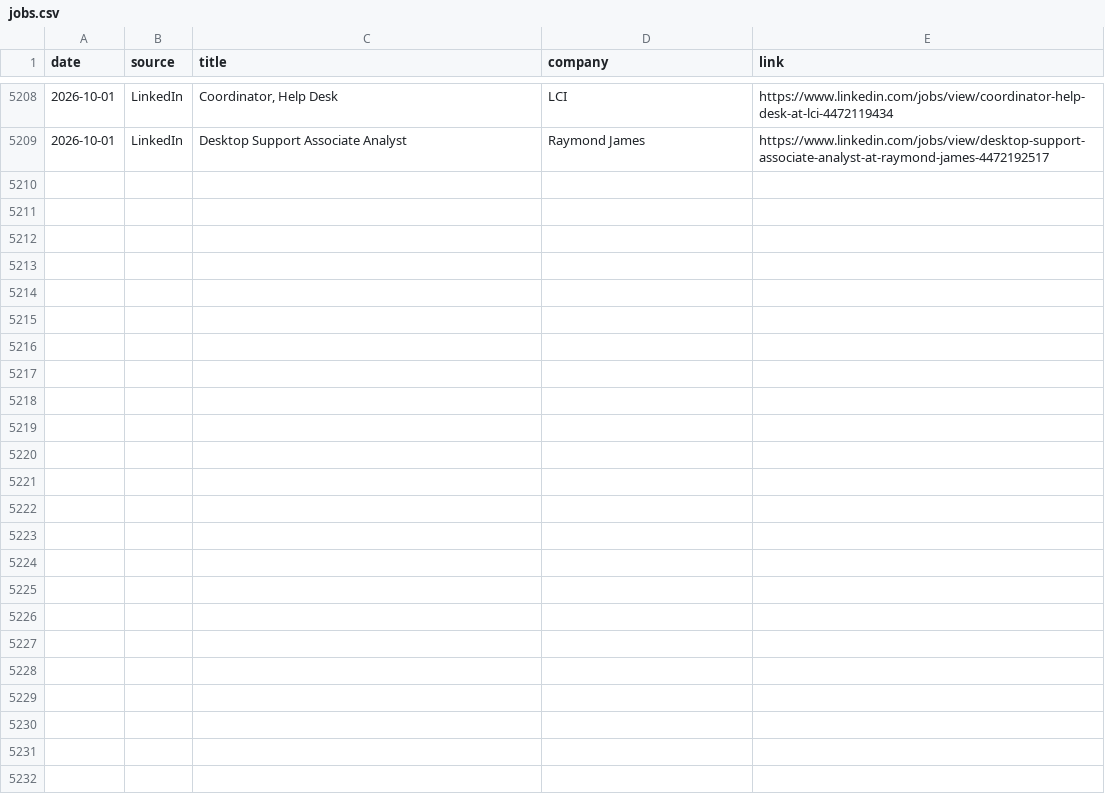
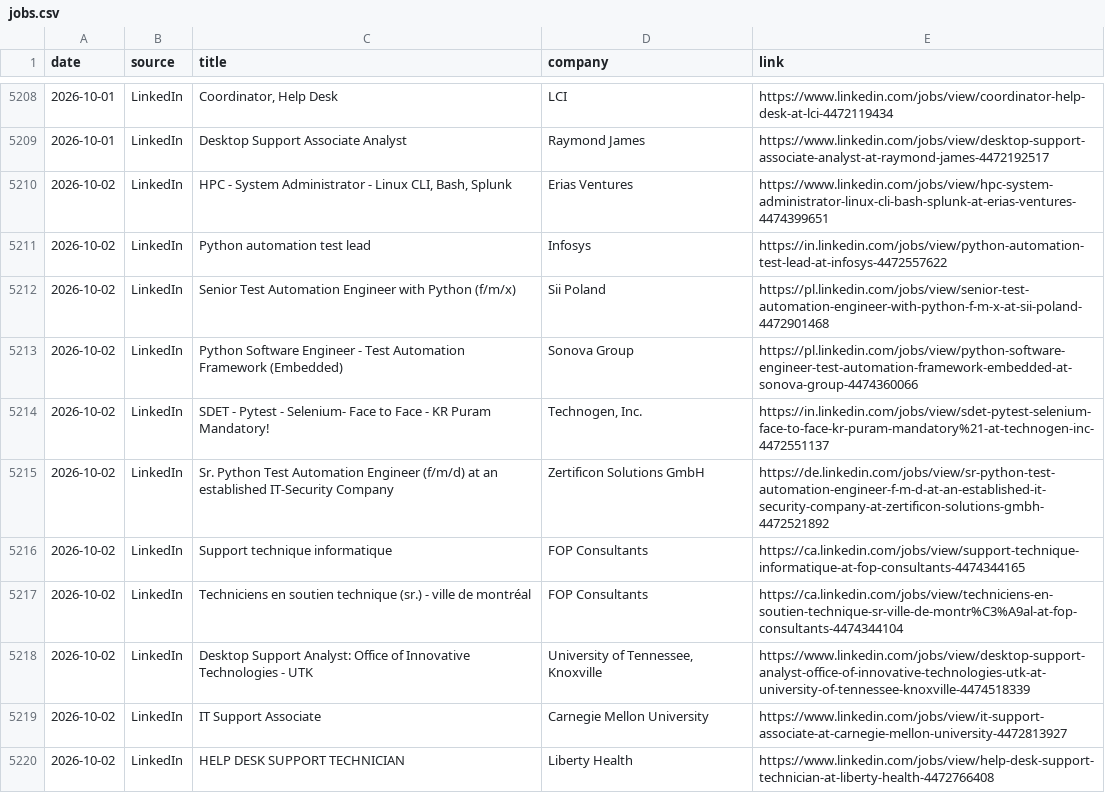
Before and after one commit to thiagofmendonca/smart-job-hunter, a CSV file: jobs.csv, drawn as a sheet; only a part is shown, gaps mark what is left out; the diff names each change by its address in the sheet, - before the commit and + after, or states it on an @@ line.

```diff
--- a/jobs.csv
+++ b/jobs.csv
+row 5210: 2026-10-02 | LinkedIn | HPC - System Administrator - Linux CLI, Bash, Splunk | Erias Ventures | https://www.linkedin.com/jobs/view/hpc-system-administrator-linux-cli-bash-splunk-at-erias-ventures-4474399651
+row 5211: 2026-10-02 | LinkedIn | Python automation test lead | Infosys | https://in.linkedin.com/jobs/view/python-automation-test-lead-at-infosys-4472557622
+row 5212: 2026-10-02 | LinkedIn | Senior Test Automation Engineer with Python (f/m/x) | Sii Poland | https://pl.linkedin.com/jobs/view/senior-test-automation-engineer-with-python-f-m-x-at-sii-poland-4472901468
+row 5213: 2026-10-02 | LinkedIn | Python Software Engineer - Test Automation Framework (Embedded) | Sonova Group | https://pl.linkedin.com/jobs/view/python-software-engineer-test-automation-framework-embedded-at-sonova-group-4474360066
+row 5214: 2026-10-02 | LinkedIn | SDET - Pytest - Selenium- Face to Face - KR Puram Mandatory! | Technogen, Inc. | https://in.linkedin.com/jobs/view/sdet-pytest-selenium-face-to-face-kr-puram-mandatory%21-at-technogen-inc-4472551137
+row 5215: 2026-10-02 | LinkedIn | Sr. Python Test Automation Engineer (f/m/d) at an established IT-Security Company | Zertificon Solutions GmbH | https://de.linkedin.com/jobs/view/sr-python-test-automation-engineer-f-m-d-at-an-established-it-security-company-at-zertificon-solutions-gmbh-4472521892
+row 5216: 2026-10-02 | LinkedIn | Support technique informatique | FOP Consultants | https://ca.linkedin.com/jobs/view/support-technique-informatique-at-fop-consultants-4474344165
+row 5217: 2026-10-02 | LinkedIn | Techniciens en soutien technique (sr.) - ville de montréal | FOP Consultants | https://ca.linkedin.com/jobs/view/techniciens-en-soutien-technique-sr-ville-de-montr%C3%A9al-at-fop-consultants-4474344104
+row 5218: 2026-10-02 | LinkedIn | Desktop Support Analyst: Office of Innovative Technologies - UTK | University of Tennessee, Knoxville | https://www.linkedin.com/jobs/view/desktop-support-analyst-office-of-innovative-technologies-utk-at-university-of-tennessee-knoxville-4474518339
+row 5219: 2026-10-02 | LinkedIn | IT Support Associate | Carnegie Mellon University | https://www.linkedin.com/jobs/view/it-support-associate-at-carnegie-mellon-university-4472813927
+row 5220: 2026-10-02 | LinkedIn | HELP DESK SUPPORT TECHNICIAN | Liberty Health | https://www.linkedin.com/jobs/view/help-desk-support-technician-at-liberty-health-4472766408
```
